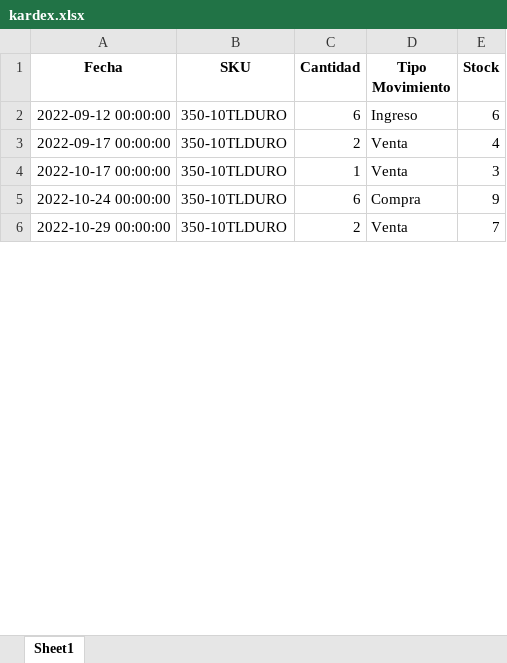
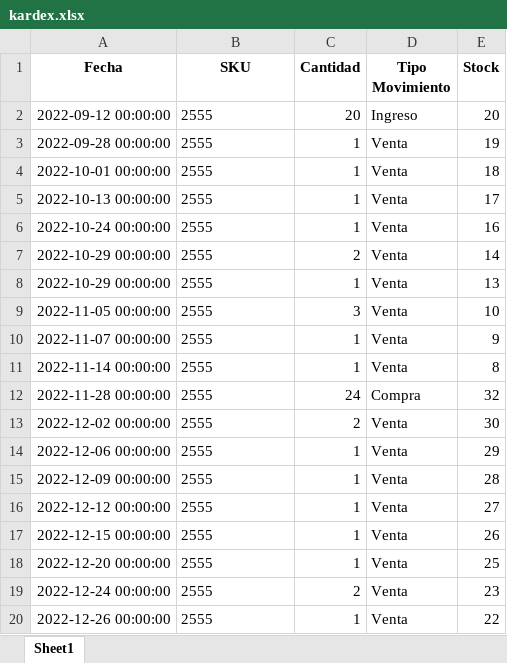
Before and after one commit to mtombolini/Royal-Software, an Excel workbook: kardex.xlsx, sheet Sheet1, drawn as a sheet; only a part is shown; values as stored, in another font and other column widths than the file's, no borders; removed rows and columns are numbered as before the commit, all else as after; the diff covers the shown part only; the diff names each change by its address in the sheet, - before the commit and + after, or states it on an @@ line.

```diff
--- a/kardex.xlsx (sheet Sheet1)
+++ b/kardex.xlsx (sheet Sheet1)
-B2 (SKU): 350-10TLDURO
+B2 (SKU): 2555
-C2 (Cantidad): 6
+C2 (Cantidad): 20
-E2 (Stock): 6
+E2 (Stock): 20
-row 3: 2022-09-17 00:00:00 | 350-10TLDURO | 2 | Venta | 4
+row 3: 2022-09-28 00:00:00 | 2555 | 1 | Venta | 19
-A4 (Fecha): 2022-10-17 00:00:00
+A4 (Fecha): 2022-10-01 00:00:00
-B4 (SKU): 350-10TLDURO
+B4 (SKU): 2555
-E4 (Stock): 3
+E4 (Stock): 18
-row 5: 2022-10-24 00:00:00 | 350-10TLDURO | 6 | Compra | 9
+row 5: 2022-10-13 00:00:00 | 2555 | 1 | Venta | 17
+row 6: 2022-10-24 00:00:00 | 2555 | 1 | Venta | 16
-B7 (SKU): 350-10TLDURO
+B7 (SKU): 2555
-E7 (Stock): 7
+E7 (Stock): 14
+row 8: 2022-10-29 00:00:00 | 2555 | 1 | Venta | 13
+row 9: 2022-11-05 00:00:00 | 2555 | 3 | Venta | 10
+row 10: 2022-11-07 00:00:00 | 2555 | 1 | Venta | 9
+row 11: 2022-11-14 00:00:00 | 2555 | 1 | Venta | 8
+row 12: 2022-11-28 00:00:00 | 2555 | 24 | Compra | 32
+row 13: 2022-12-02 00:00:00 | 2555 | 2 | Venta | 30
+row 14: 2022-12-06 00:00:00 | 2555 | 1 | Venta | 29
+row 15: 2022-12-09 00:00:00 | 2555 | 1 | Venta | 28
+row 16: 2022-12-12 00:00:00 | 2555 | 1 | Venta | 27
+row 17: 2022-12-15 00:00:00 | 2555 | 1 | Venta | 26
+row 18: 2022-12-20 00:00:00 | 2555 | 1 | Venta | 25
+row 19: 2022-12-24 00:00:00 | 2555 | 2 | Venta | 23
+row 20: 2022-12-26 00:00:00 | 2555 | 1 | Venta | 22
```
Also changed, not shown: 49 added rows, 1 removed row and 32 edited cells elsewhere in this sheet, 28 other files.
